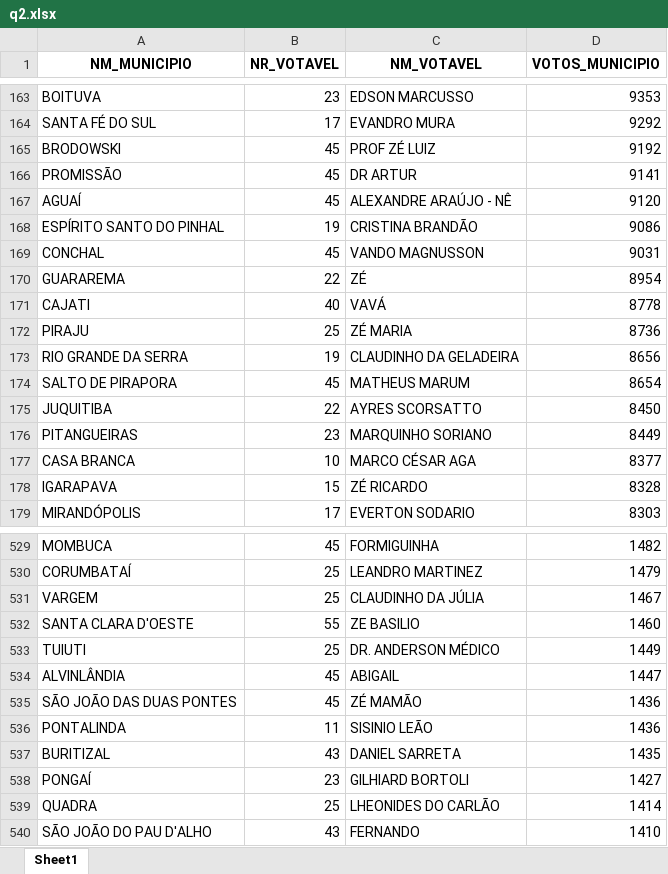
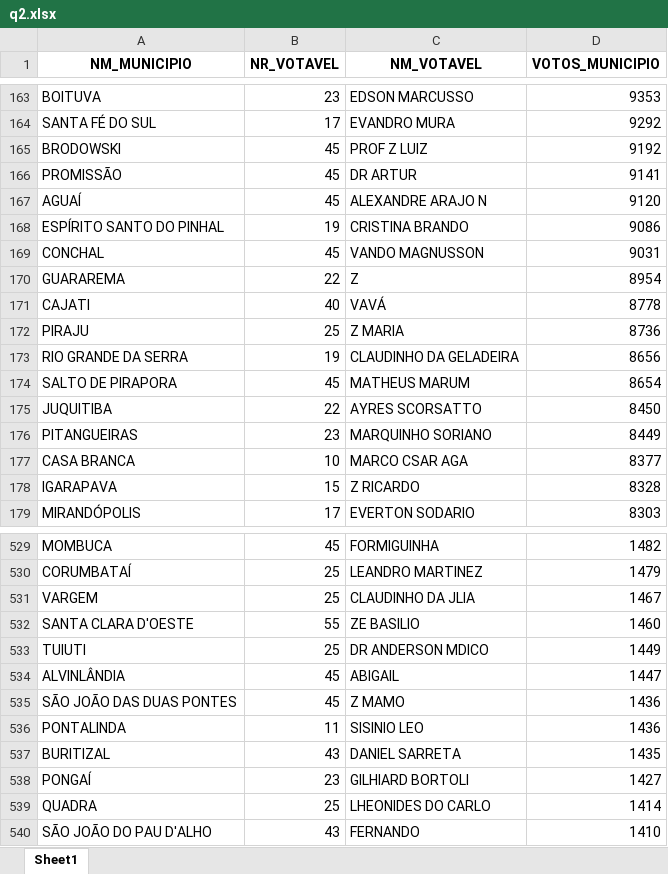
Before and after one commit to felipelmc/Desafio-RenovaBR, an Excel workbook: answer-tables/q2.xlsx, sheet Sheet1, drawn as a sheet; only a part is shown, gaps mark what is left out; values as stored, in another font and other column widths than the file's, no borders; the diff covers the shown part only; the diff names each change by its address in the sheet, - before the commit and + after, or states it on an @@ line.

```diff
--- a/answer-tables/q2.xlsx (sheet Sheet1)
+++ b/answer-tables/q2.xlsx (sheet Sheet1)
-C165 (NM_VOTAVEL): PROF ZÉ LUIZ
+C165 (NM_VOTAVEL): PROF Z LUIZ
-C167 (NM_VOTAVEL): ALEXANDRE ARAÚJO - NÊ
+C167 (NM_VOTAVEL): ALEXANDRE ARAJO N
-C168 (NM_VOTAVEL): CRISTINA BRANDÃO
+C168 (NM_VOTAVEL): CRISTINA BRANDO
-C170 (NM_VOTAVEL): ZÉ
+C170 (NM_VOTAVEL): Z
-C172 (NM_VOTAVEL): ZÉ MARIA
+C172 (NM_VOTAVEL): Z MARIA
-C177 (NM_VOTAVEL): MARCO CÉSAR AGA
+C177 (NM_VOTAVEL): MARCO CSAR AGA
-C178 (NM_VOTAVEL): ZÉ RICARDO
+C178 (NM_VOTAVEL): Z RICARDO
-C531 (NM_VOTAVEL): CLAUDINHO DA JÚLIA
+C531 (NM_VOTAVEL): CLAUDINHO DA JLIA
-C533 (NM_VOTAVEL): DR. ANDERSON MÉDICO
+C533 (NM_VOTAVEL): DR ANDERSON MDICO
-C535 (NM_VOTAVEL): ZÉ MAMÃO
+C535 (NM_VOTAVEL): Z MAMO
-C536 (NM_VOTAVEL): SISINIO LEÃO
+C536 (NM_VOTAVEL): SISINIO LEO
-C539 (NM_VOTAVEL): LHEONIDES DO CARLÃO
+C539 (NM_VOTAVEL): LHEONIDES DO CARLO
```
Also changed, not shown: 92 edited cells elsewhere in this sheet, 6 other files.
